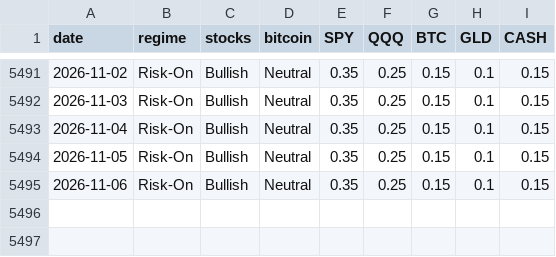
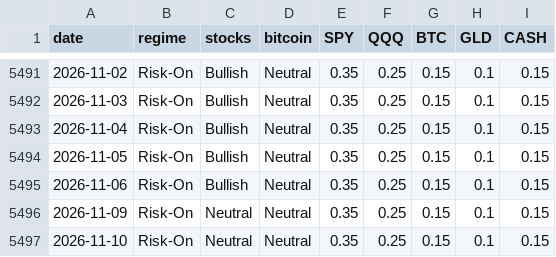
Before and after one commit to kerdoscapital/kerdos-site, a CSV file: flagship/history.csv, drawn as a sheet; only a part is shown, gaps mark what is left out; the diff names each change by its address in the sheet, - before the commit and + after, or states it on an @@ line.

```diff
--- a/flagship/history.csv
+++ b/flagship/history.csv
+row 5496: 2026-11-09 | Risk-On | Neutral | Neutral | 0.35 | 0.25 | 0.15 | 0.1 | 0.15
+row 5497: 2026-11-10 | Risk-On | Neutral | Neutral | 0.35 | 0.25 | 0.15 | 0.1 | 0.15
```
Also changed, not shown: bitcoin/history.csv, highbeta/equity_basket.csv, 27 other files.
